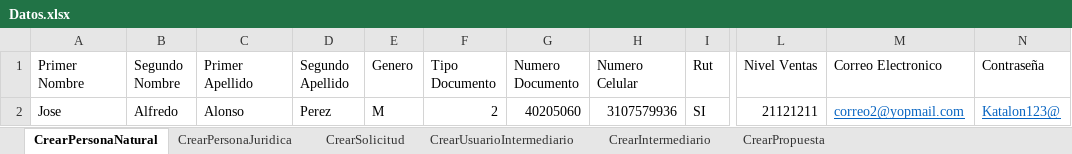
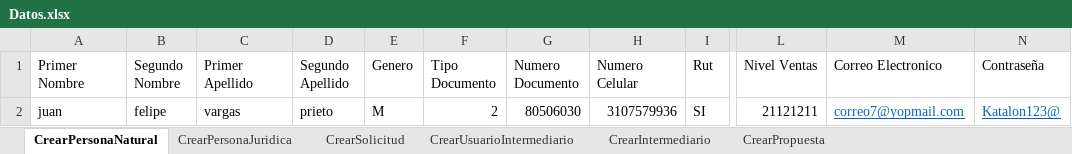
Before and after one commit to jefersonmr15/Neocredito, an Excel workbook: Data Files/Datos.xlsx, sheet CrearPersonaNatural, drawn as a sheet; only a part is shown, gaps mark what is left out; values as stored, in another font and other column widths than the file's, no borders; the diff names each change by its address in the sheet, - before the commit and + after, or states it on an @@ line.

Commit message:
Actualización 2

```diff
--- a/Data Files/Datos.xlsx (sheet CrearPersonaNatural)
+++ b/Data Files/Datos.xlsx (sheet CrearPersonaNatural)
-A2 (Primer Nombre): Jose
+A2 (Primer Nombre): juan
-B2 (Segundo Nombre): Alfredo
+B2 (Segundo Nombre): felipe
-C2 (Primer Apellido): Alonso
+C2 (Primer Apellido): vargas
-D2 (Segundo Apellido): Perez
+D2 (Segundo Apellido): prieto
-G2 (Numero Documento): 40205060
+G2 (Numero Documento): 80506030
-M2 (Correo Electronico): correo2@yopmail.com
+M2 (Correo Electronico): correo7@yopmail.com
```
